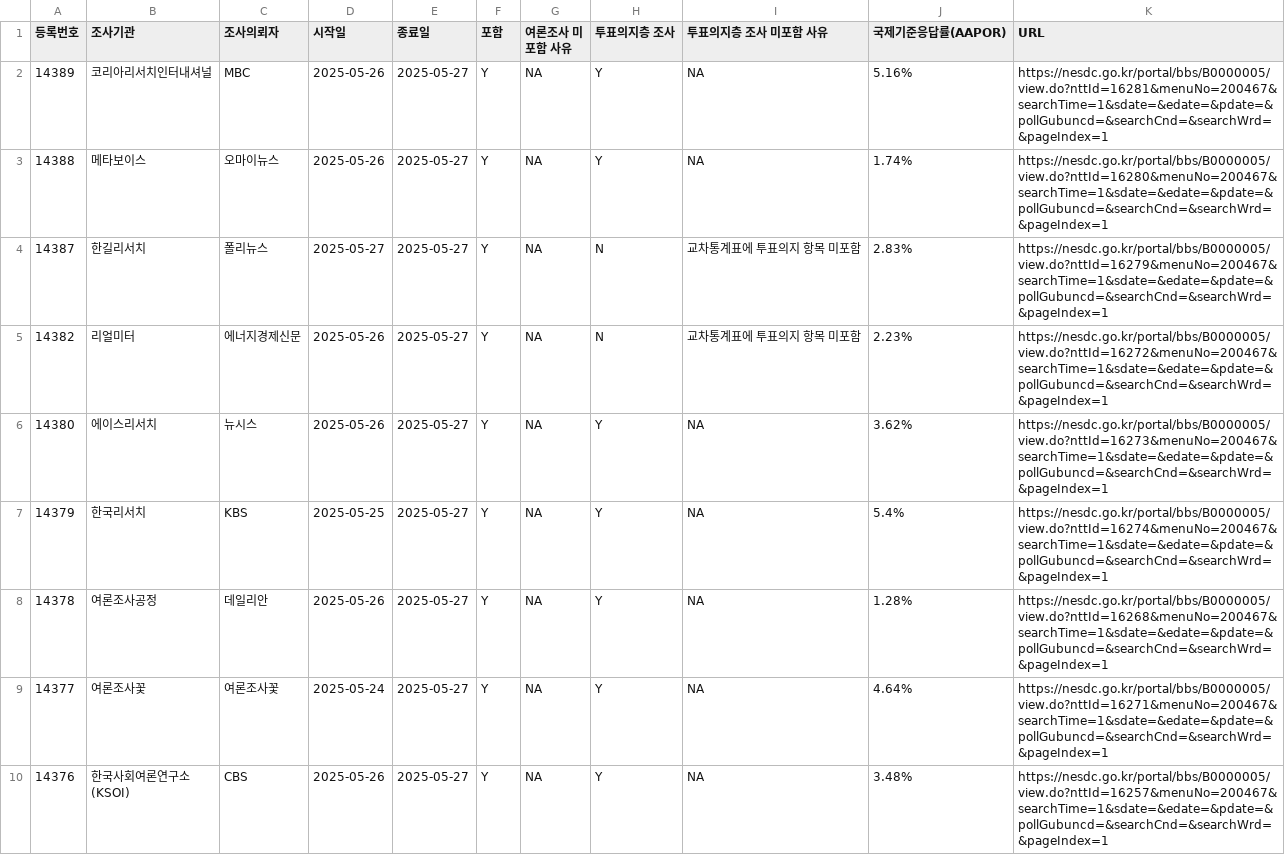
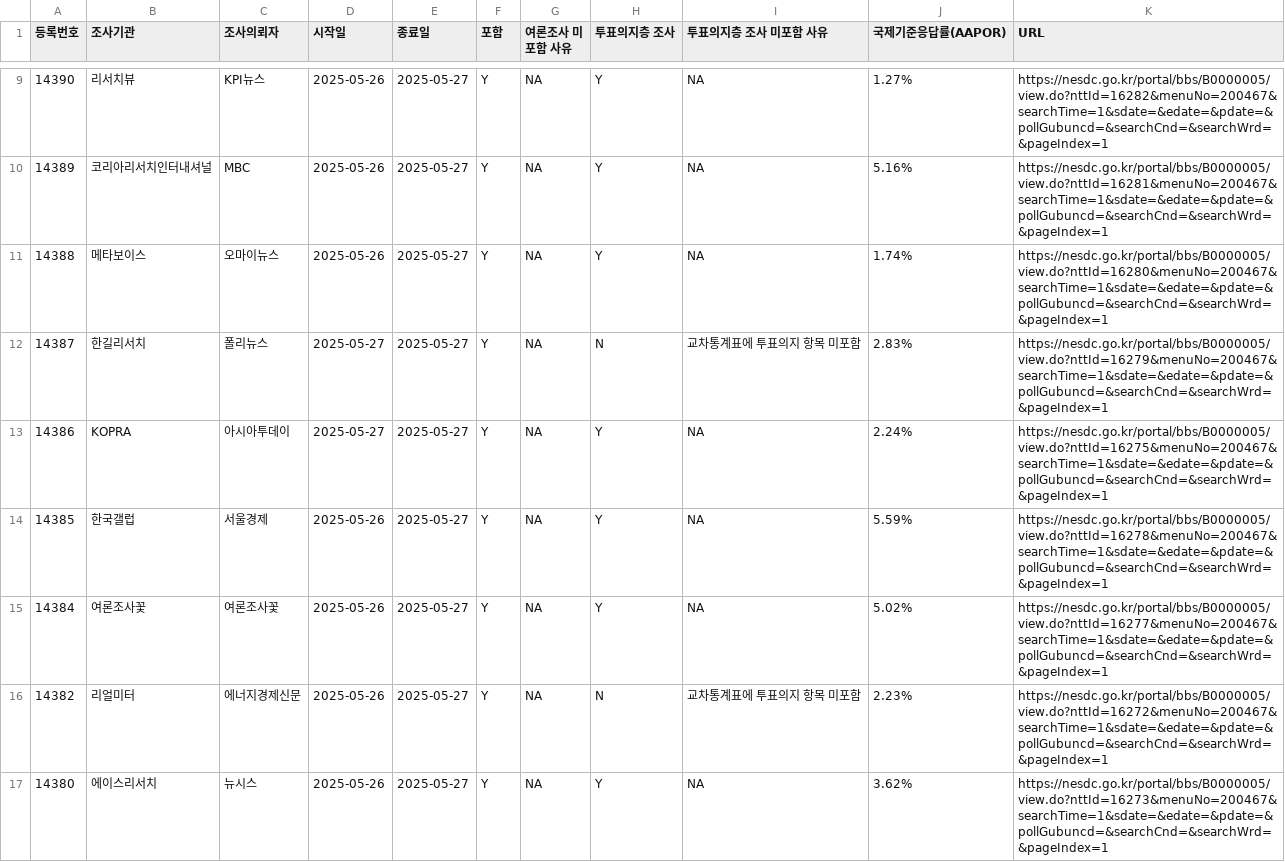
Before and after one commit to scholarsbookcase/election2025, a CSV file: poll_list.csv, drawn as a sheet; only a part is shown, gaps mark what is left out; the shorter side is filled out with more unchanged rows; the diff covers the shown part only.

Commit message:
05/27 polls update #5

```diff
--- a/poll_list.csv
+++ b/poll_list.csv
@@ -2 +9,2 @@
+14390,"리서치뷰","KPI뉴스",2025-05-26,2025-05-27,"Y",NA,"Y",NA,"1.27%","https://nesdc.go.kr/portal/bbs/B0000005/view.do?nttId=16282&menuNo=200467&searchTime=1&sdate=&edate=&pdate=&pollGubuncd=&searchCnd=&searchWrd=&pageIndex=1"
 14389,"코리아리서치인터내셔널","MBC",2025-05-26,2025-05-27,"Y",NA,"Y",NA,"5.16%","https://nesdc.go.kr/portal/bbs/B0000005/view.do?nttId=16281&menuNo=200467&searchTime=1&sdate=&edate=&pdate=&pollGubuncd=&searchCnd=&searchWrd=&pageIndex=1"
@@ -4,2 +12,5 @@
 14387,"한길리서치","폴리뉴스",2025-05-27,2025-05-27,"Y",NA,"N","교차통계표에 투표의지 항목 미포함","2.83%","https://nesdc.go.kr/portal/bbs/B0000005/view.do?nttId=16279&menuNo=200467&searchTime=1&sdate=&edate=&pdate=&pollGubuncd=&searchCnd=&searchWrd=&pageIndex=1"
+14386,"KOPRA","아시아투데이",2025-05-27,2025-05-27,"Y",NA,"Y",NA,"2.24%","https://nesdc.go.kr/portal/bbs/B0000005/view.do?nttId=16275&menuNo=200467&searchTime=1&sdate=&edate=&pdate=&pollGubuncd=&searchCnd=&searchWrd=&pageIndex=1"
+14385,"한국갤럽","서울경제",2025-05-26,2025-05-27,"Y",NA,"Y",NA,"5.59%","https://nesdc.go.kr/portal/bbs/B0000005/view.do?nttId=16278&menuNo=200467&searchTime=1&sdate=&edate=&pdate=&pollGubuncd=&searchCnd=&searchWrd=&pageIndex=1"
+14384,"여론조사꽃","여론조사꽃",2025-05-26,2025-05-27,"Y",NA,"Y",NA,"5.02%","https://nesdc.go.kr/portal/bbs/B0000005/view.do?nttId=16277&menuNo=200467&searchTime=1&sdate=&edate=&pdate=&pollGubuncd=&searchCnd=&searchWrd=&pageIndex=1"
 14382,"리얼미터","에너지경제신문",2025-05-26,2025-05-27,"Y",NA,"N","교차통계표에 투표의지 항목 미포함","2.23%","https://nesdc.go.kr/portal/bbs/B0000005/view.do?nttId=16272&menuNo=200467&searchTime=1&sdate=&edate=&pdate=&pollGubuncd=&searchCnd=&searchWrd=&pageIndex=1"
```
Also changed, not shown: 8 added rows and 6 edited cells elsewhere in this file, IncludedPollsByDate/LV_2025-05-25_D3.csv, IncludedPollsByDate/LV_2025-05-26_D3.csv, 7 other files.
